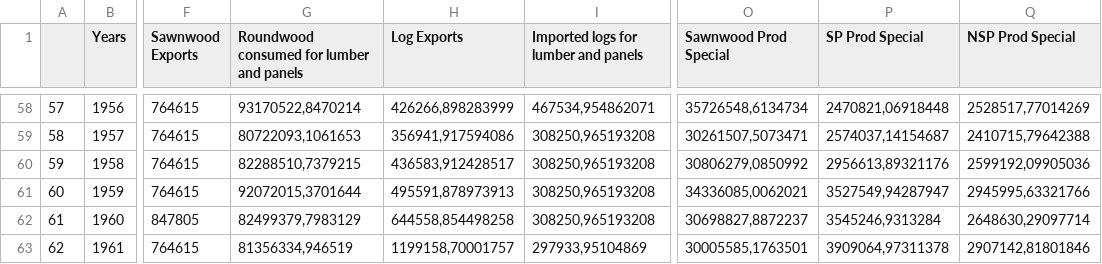
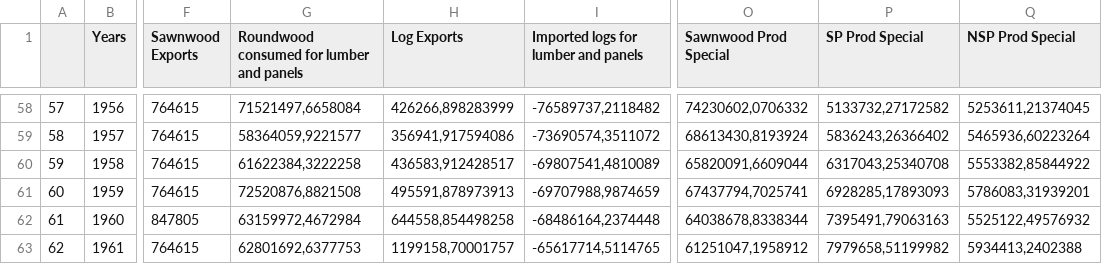
Before and after one commit to alanarnholt/USFS, a CSV file: swpcalcdata.csv, drawn as a sheet; only a part is shown, gaps mark what is left out; the diff covers the shown part only; the diff names each change by its address in the sheet, - before the commit and + after, or states it on an @@ line.

```diff
--- a/swpcalcdata.csv
+++ b/swpcalcdata.csv
-G58: 93170522,8470214
+G58: 71521497,6658084
-I58: 467534,954862071
+I58: -76589737,2118482
-O58 (Sawnwood Prod Special): 35726548,6134734
+O58 (Sawnwood Prod Special): 74230602,0706332
-P58 (SP Prod Special): 2470821,06918448
+P58 (SP Prod Special): 5133732,27172582
-Q58 (NSP Prod Special): 2528517,77014269
+Q58 (NSP Prod Special): 5253611,21374045
-G59: 80722093,1061653
+G59: 58364059,9221577
-I59: 308250,965193208
+I59: -73690574,3511072
-O59 (Sawnwood Prod Special): 30261507,5073471
+O59 (Sawnwood Prod Special): 68613430,8193924
-P59 (SP Prod Special): 2574037,14154687
+P59 (SP Prod Special): 5836243,26366402
-Q59 (NSP Prod Special): 2410715,79642388
+Q59 (NSP Prod Special): 5465936,60223264
-G60: 82288510,7379215
+G60: 61622384,3222258
-I60: 308250,965193208
+I60: -69807541,4810089
-O60 (Sawnwood Prod Special): 30806279,0850992
+O60 (Sawnwood Prod Special): 65820091,6609044
-P60 (SP Prod Special): 2956613,89321176
+P60 (SP Prod Special): 6317043,25340708
-Q60 (NSP Prod Special): 2599192,09905036
+Q60 (NSP Prod Special): 5553382,85844922
-G61: 92072015,3701644
+G61: 72520876,8821508
-I61: 308250,965193208
+I61: -69707988,9874659
-O61 (Sawnwood Prod Special): 34336085,0062021
+O61 (Sawnwood Prod Special): 67437794,7025741
-P61 (SP Prod Special): 3527549,94287947
+P61 (SP Prod Special): 6928285,17893093
-Q61 (NSP Prod Special): 2945995,63321766
+Q61 (NSP Prod Special): 5786083,31939201
-G62: 82499379,7983129
+G62: 63159972,4672984
-I62: 308250,965193208
+I62: -68486164,2374448
-O62 (Sawnwood Prod Special): 30698827,8872237
+O62 (Sawnwood Prod Special): 64038678,8338344
-P62 (SP Prod Special): 3545246,9313284
+P62 (SP Prod Special): 7395491,79063163
-Q62 (NSP Prod Special): 2648630,29097714
+Q62 (NSP Prod Special): 5525122,49576932
-G63: 81356334,946519
+G63: 62801692,6377753
-I63: 297933,95104869
+I63: -65617714,5114765
-O63 (Sawnwood Prod Special): 30005585,1763501
+O63 (Sawnwood Prod Special): 61251047,1958912
-P63 (SP Prod Special): 3909064,97311378
+P63 (SP Prod Special): 7979658,51199982
-Q63 (NSP Prod Special): 2907142,81801846
+Q63 (NSP Prod Special): 5934413,2402388
```
Also changed, not shown: 45 edited cells elsewhere in this file, 7 other files.
